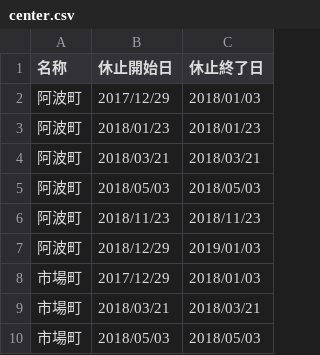
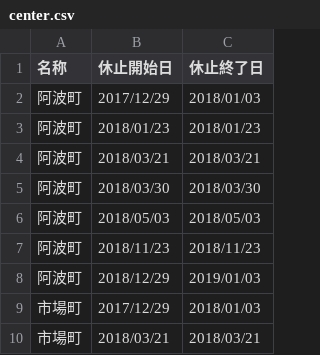
Before and after one commit to tokushima5374/awashi, a CSV file: data/center.csv, drawn as a sheet; only a part is shown; the shorter side is filled out with more unchanged rows; the diff covers the shown part only; the diff names each change by its address in the sheet, - before the commit and + after, or states it on an @@ line.

```diff
--- a/data/center.csv
+++ b/data/center.csv
+row 5: 阿波町 | 2018/03/30 | 2018/03/30
```
Also changed, not shown: 1 added row and 24 removed rows elsewhere in this file.
